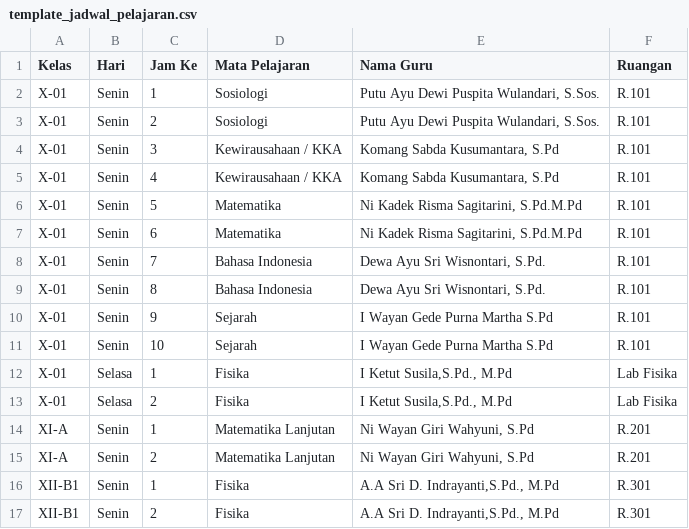
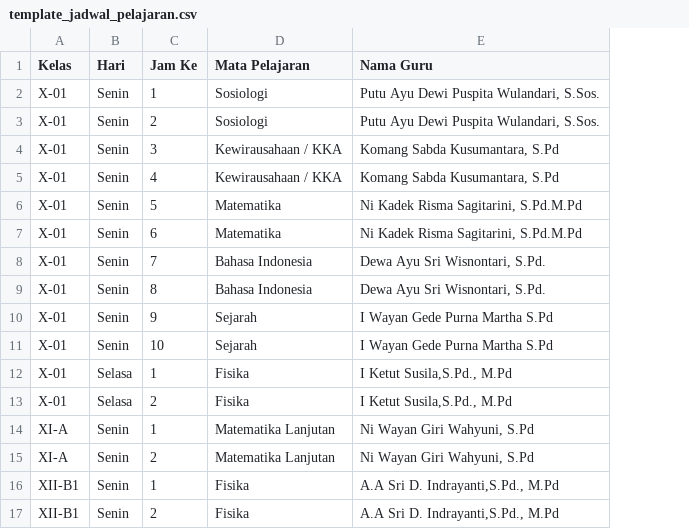
Before and after one commit to DosmanGianyar/DosmanGianyar, a CSV file: public/templates/template_jadwal_pelajaran.csv, drawn as a sheet; the diff names each change by its address in the sheet, - before the commit and + after, or states it on an @@ line.

Commit message:
fix: remove Ruangan column from schedule template file and admin page description

```diff
--- a/public/templates/template_jadwal_pelajaran.csv
+++ b/public/templates/template_jadwal_pelajaran.csv
-column F (Ruangan), rows 2-17: R.101 | R.101 | R.101 | R.101 | R.101 | R.101 | R.101 | R.101 | R.101 | R.101 | Lab Fisika | Lab Fisika | R.201 | R.201 | R.301 | R.301
```
Also changed, not shown: 1 other file.
